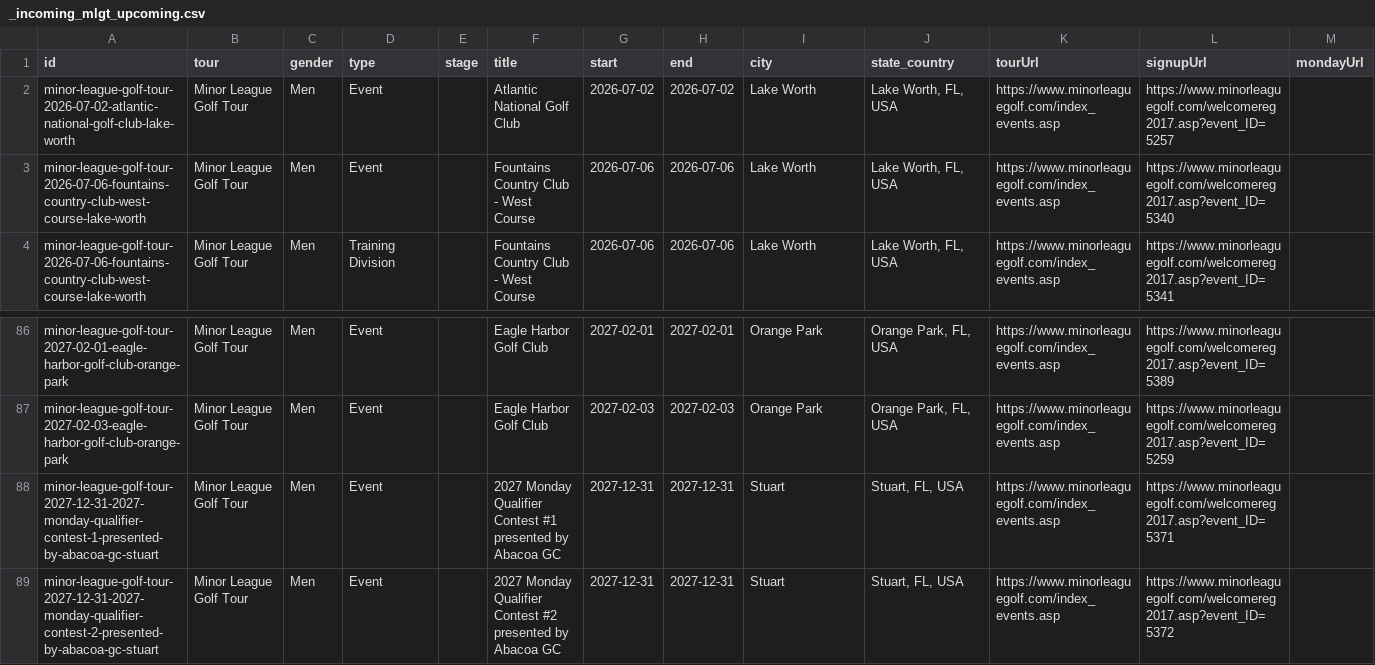
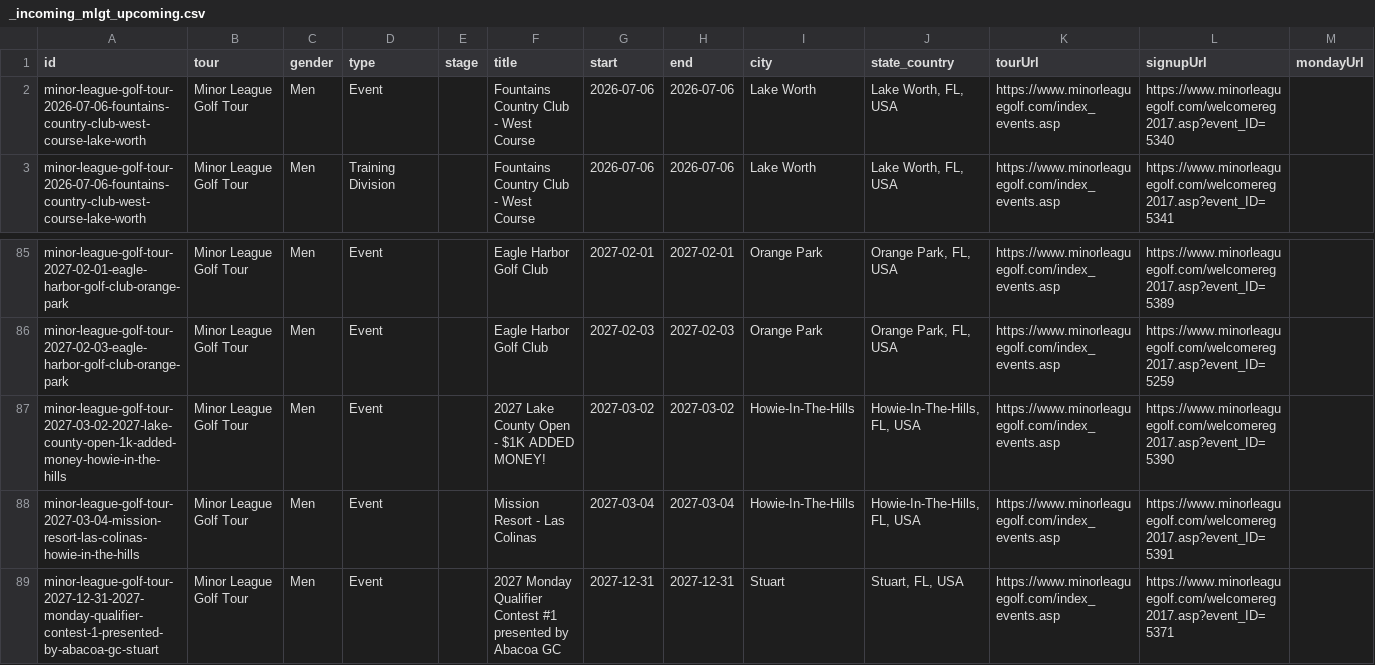
Before and after one commit to pbh007/propath-data, a CSV file: data/_incoming_mlgt_upcoming.csv, drawn as a sheet; only a part is shown, gaps mark what is left out; the shorter side is filled out with more unchanged rows; removed rows and columns are numbered as before the commit, all else as after; rows hold the shown columns only; the diff names each change by its address in the sheet, - before the commit and + after, or states it on an @@ line.

```diff
--- a/data/_incoming_mlgt_upcoming.csv
+++ b/data/_incoming_mlgt_upcoming.csv
-row 2: minor-league-golf-tour-2026-07-02-atlantic-national-golf-club-lake-worth | Minor League Golf Tour | Men | Event |  | Atlantic National Golf Club | 2026-07-02 | 2026-07-02 | Lake Worth | Lake Worth, FL, USA | https://www.minorleaguegolf.com/index_events.asp | https://www.minorleaguegolf.com/welcomereg2017.asp?event_ID=5257
+row 87: minor-league-golf-tour-2027-03-02-2027-lake-county-open-1k-added-money-howie-in-the-hills | Minor League Golf Tour | Men | Event |  | 2027 Lake County Open - $1K ADDED MONEY! | 2027-03-02 | 2027-03-02 | Howie-In-The-Hills | Howie-In-The-Hills, FL, USA | https://www.minorleaguegolf.com/index_events.asp | https://www.minorleaguegolf.com/welcomereg2017.asp?event_ID=5390
+row 88: minor-league-golf-tour-2027-03-04-mission-resort-las-colinas-howie-in-the-hills | Minor League Golf Tour | Men | Event |  | Mission Resort - Las Colinas | 2027-03-04 | 2027-03-04 | Howie-In-The-Hills | Howie-In-The-Hills, FL, USA | https://www.minorleaguegolf.com/index_events.asp | https://www.minorleaguegolf.com/welcomereg2017.asp?event_ID=5391
```
Also changed, not shown: data/ProPath-MiniTour2026-MasterEvents.csv.
